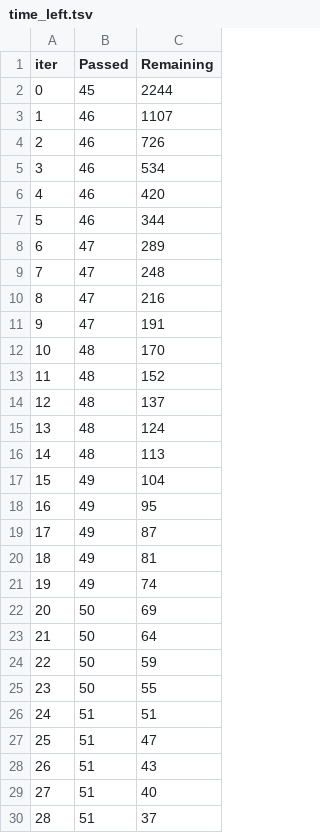
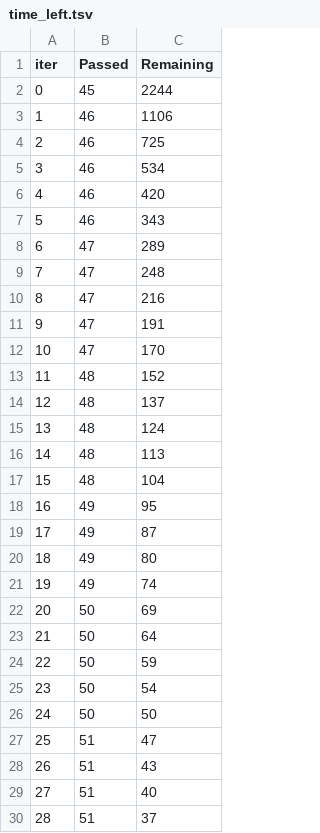
Before and after one commit to HohohoCode/AI-SECURITY-SUITE-LINUX-MINT-E-UBUNTU, a TSV file: catboost_info/time_left.tsv, drawn as a sheet; only a part is shown; the diff covers the shown part only.

```diff
--- a/catboost_info/time_left.tsv
+++ b/catboost_info/time_left.tsv
@@ -2,7 +2,7 @@ iter	Passed	Remaining
 0	45	2244
-1	46	1107
-2	46	726
+1	46	1106
+2	46	725
 3	46	534
 4	46	420
-5	46	344
+5	46	343
 6	47	289
@@ -11,3 +11,3 @@ iter	Passed	Remaining
 9	47	191
-10	48	170
+10	47	170
 11	48	152
@@ -16,6 +16,6 @@ iter	Passed	Remaining
 14	48	113
-15	49	104
+15	48	104
 16	49	95
 17	49	87
-18	49	81
+18	49	80
 19	49	74
@@ -24,4 +24,4 @@ iter	Passed	Remaining
 22	50	59
-23	50	55
-24	51	51
+23	50	54
+24	50	50
 25	51	47
```
Also changed, not shown: 5 edited cells elsewhere in this file, 5 other files.
